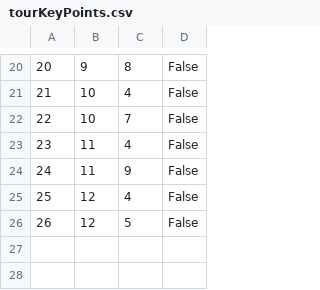
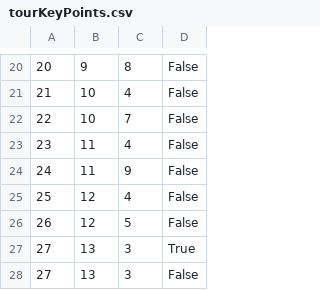
Before and after one commit to BrziGolub/booking, a CSV file: Booking/Booking/Resources/Data/tourKeyPoints.csv, drawn as a sheet; only a part is shown, gaps mark what is left out; the diff names each change by its address in the sheet, - before the commit and + after, or states it on an @@ line.

```diff
--- a/Booking/Booking/Resources/Data/tourKeyPoints.csv
+++ b/Booking/Booking/Resources/Data/tourKeyPoints.csv
+row 27: 27 | 13 | 3 | True
+row 28: 27 | 13 | 3 | False
```
Also changed, not shown: Booking/Booking/Resources/Data/tourImages.csv, Booking/Booking/Resources/Data/tours.csv, 5 other files.
